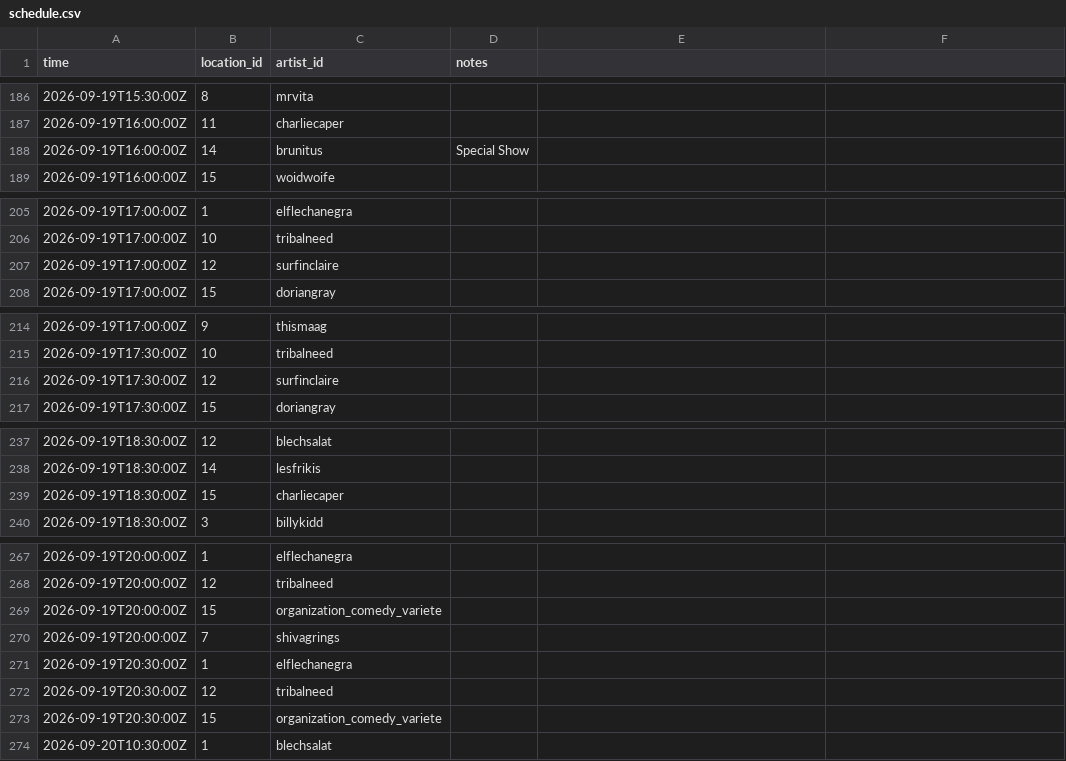
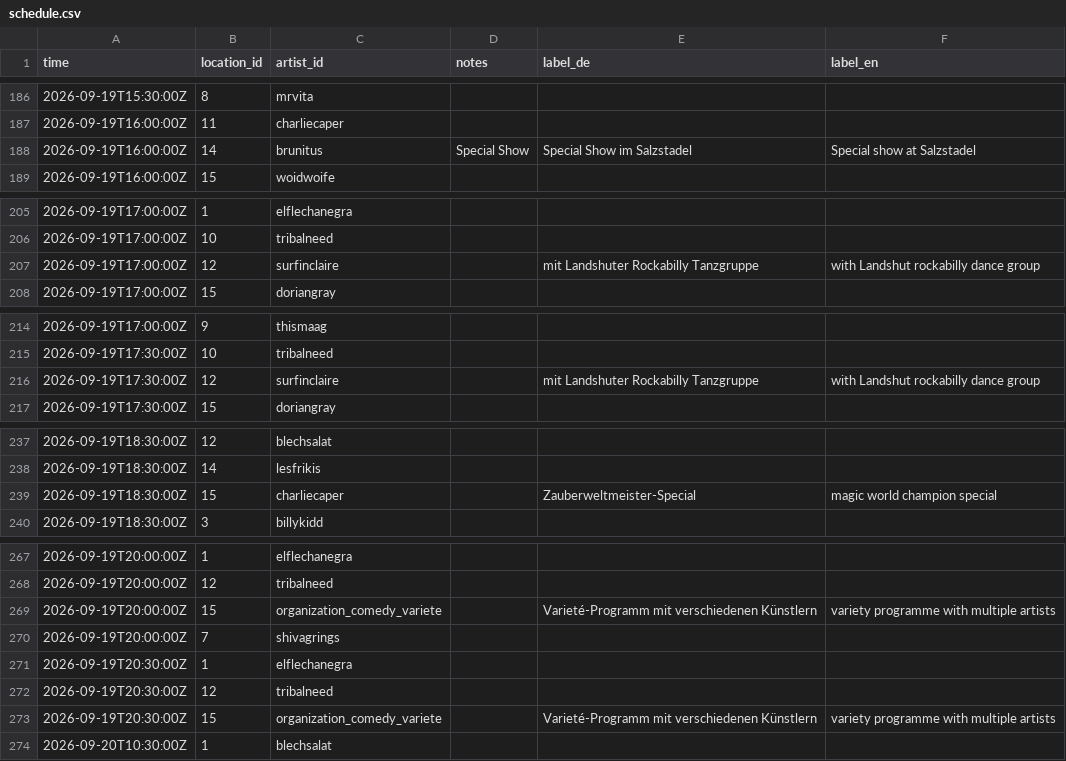
Before and after one commit to spektakel-la/spektakel-la.github.io, a CSV file: src/data/schedule.csv, drawn as a sheet; only a part is shown, gaps mark what is left out; the diff covers the shown part only.

Commit message:
feat: new metadata for events; ui-improvements for table-view

```diff
--- a/src/data/schedule.csv
+++ b/src/data/schedule.csv
@@ -1 +1 @@
-time,location_id,artist_id,notes
+time,location_id,artist_id,notes,label_de,label_en
@@ -187,3 +187,3 @@ time,location_id,artist_id,notes
 2026-09-19T16:00:00Z,11,charliecaper,
-2026-09-19T16:00:00Z,14,brunitus,Special Show
+2026-09-19T16:00:00Z,14,brunitus,Special Show,Special Show im Salzstadel,Special show at Salzstadel
 2026-09-19T16:00:00Z,15,woidwoife,
@@ -206,3 +206,3 @@ time,location_id,artist_id,notes
 2026-09-19T17:00:00Z,10,tribalneed,
-2026-09-19T17:00:00Z,12,surfinclaire,
+2026-09-19T17:00:00Z,12,surfinclaire,,mit Landshuter Rockabilly Tanzgruppe,with Landshut rockabilly dance group
 2026-09-19T17:00:00Z,15,doriangray,
@@ -215,3 +215,3 @@ time,location_id,artist_id,notes
 2026-09-19T17:30:00Z,10,tribalneed,
-2026-09-19T17:30:00Z,12,surfinclaire,
+2026-09-19T17:30:00Z,12,surfinclaire,,mit Landshuter Rockabilly Tanzgruppe,with Landshut rockabilly dance group
 2026-09-19T17:30:00Z,15,doriangray,
@@ -238,3 +238,3 @@ time,location_id,artist_id,notes
 2026-09-19T18:30:00Z,14,lesfrikis,
-2026-09-19T18:30:00Z,15,charliecaper,
+2026-09-19T18:30:00Z,15,charliecaper,,Zauberweltmeister-Special,magic world champion special
 2026-09-19T18:30:00Z,3,billykidd,
@@ -268,3 +268,3 @@ time,location_id,artist_id,notes
 2026-09-19T20:00:00Z,12,tribalneed,
-2026-09-19T20:00:00Z,15,organization_comedy_variete,
+2026-09-19T20:00:00Z,15,organization_comedy_variete,,Varieté-Programm mit verschiedenen Künstlern,variety programme with multiple artists
 2026-09-19T20:00:00Z,7,shivagrings,
@@ -272,3 +272,3 @@ time,location_id,artist_id,notes
 2026-09-19T20:30:00Z,12,tribalneed,
-2026-09-19T20:30:00Z,15,organization_comedy_variete,
+2026-09-19T20:30:00Z,15,organization_comedy_variete,,Varieté-Programm mit verschiedenen Künstlern,variety programme with multiple artists
 2026-09-20T10:30:00Z,1,blechsalat,
```
Also changed, not shown: 2 edited cells elsewhere in this file, 8 other files.
